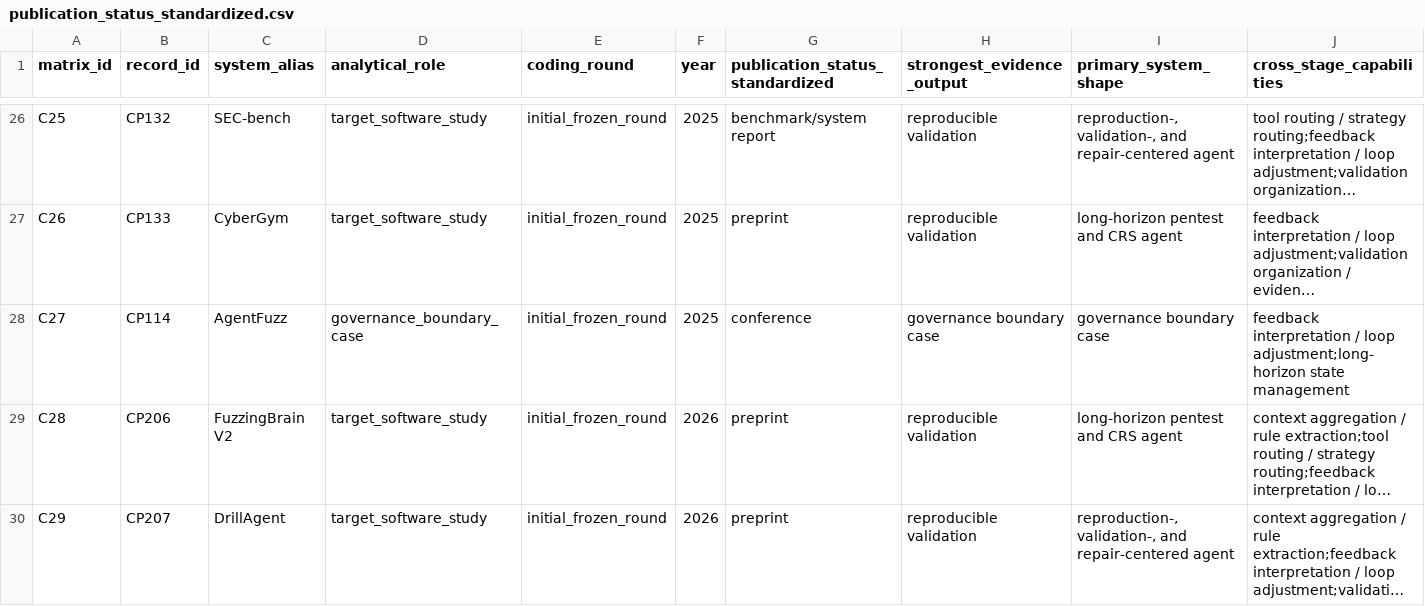
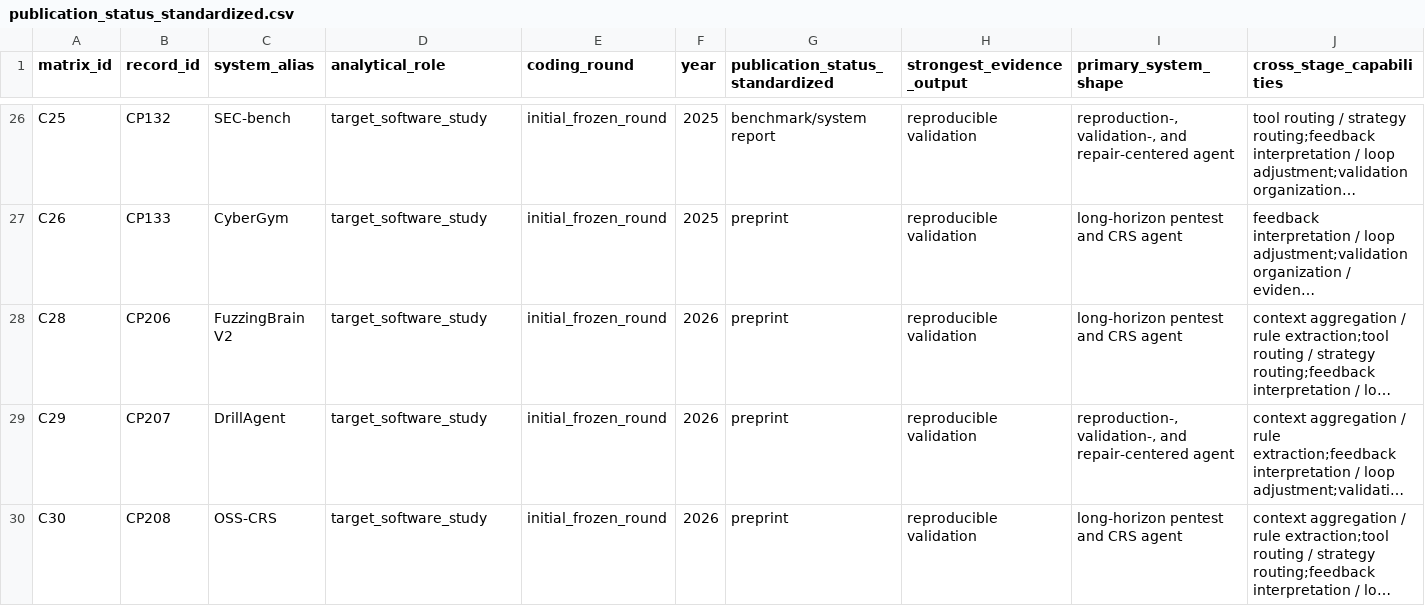
Before and after one commit to oldpanthead/agentic-llm-vuln-mining-survey-artifact, a CSV file: data/publication_status_standardized.csv, drawn as a sheet; only a part is shown, gaps mark what is left out; the shorter side is filled out with more unchanged rows; long unchanged cells end in …; rows hold the shown columns only; the diff names each change by its address in the sheet, - before the commit and + after, or states it on an @@ line.

```diff
--- a/data/publication_status_standardized.csv
+++ b/data/publication_status_standardized.csv
-row 28: C27 | CP114 | AgentFuzz | governance_boundary_case | initial_frozen_round | 2025 | conference | governance boundary case | governance boundary case | feedback interpretation / loop adjustment;long-horizon state management
```
Also changed, not shown: data/corpus.csv, data/current_study_level_coding_matrix_harmonized.csv, 18 other files.
